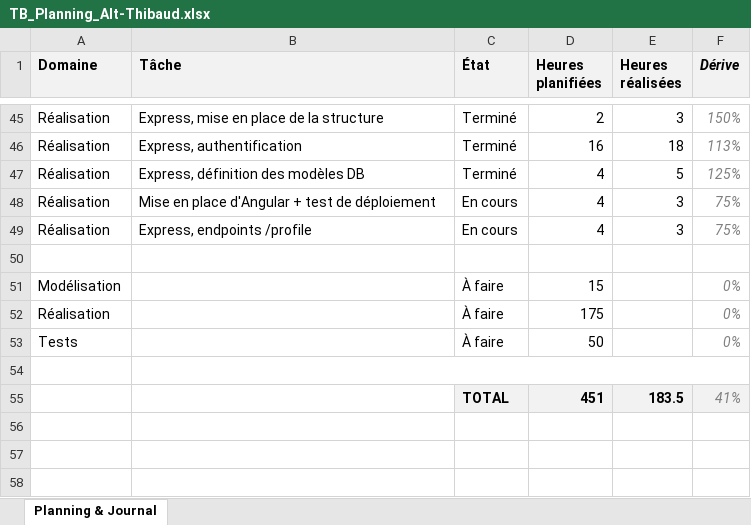
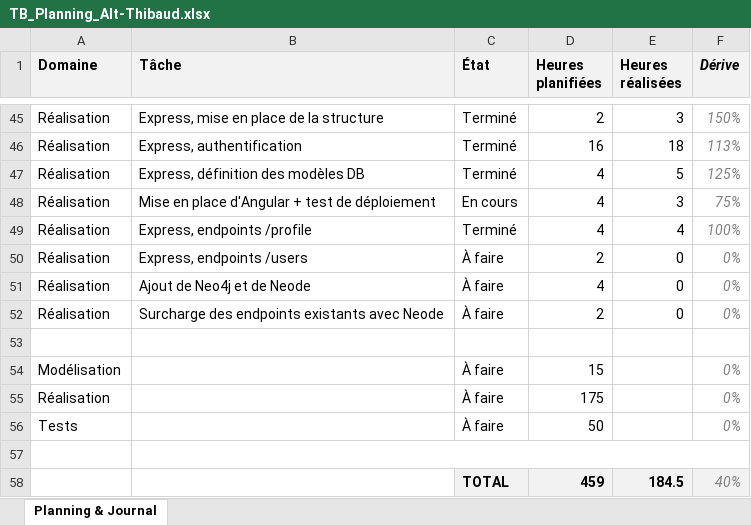
Before and after one commit to weevood/HEIG-MoonFish, an Excel workbook: 2.Documentation/Annexes/TB_Planning_Alt-Thibaud.xlsx, sheet Planning & Journal, drawn as a sheet; only a part is shown, gaps mark what is left out; values as stored, in another font and other column widths than the file's, no borders; conditional formats not drawn; removed rows and columns are numbered as before the commit, all else as after; the diff names each change by its address in the sheet, - before the commit and + after, or states it on an @@ line.

Commit message:
Fix on /auth & /profile endpoints

```diff
--- a/2.Documentation/Annexes/TB_Planning_Alt-Thibaud.xlsx (sheet Planning & Journal)
+++ b/2.Documentation/Annexes/TB_Planning_Alt-Thibaud.xlsx (sheet Planning & Journal)
-C49 (État): En cours
+C49 (État): Terminé
-E49 (Heures réalisées): 3
+E49 (Heures réalisées): 4
-F49 (Dérive): 75%
+F49 (Dérive): 100%
+row 50: Réalisation | Express, endpoints /users | À faire | 2 | 0 | 0%
+row 51: Réalisation | Ajout de Neo4j et de Neode | À faire | 4 | 0 | 0%
+row 52: Réalisation | Surcharge des endpoints existants avec Neode | À faire | 2 | 0 | 0%
-row 55:  |  | TOTAL | 451 | 183.5 | 41%
+row 58:  |  | TOTAL | 459 | 184.5 | 40%
```
Also changed, not shown: formulas that keep their value, 12 other files.
